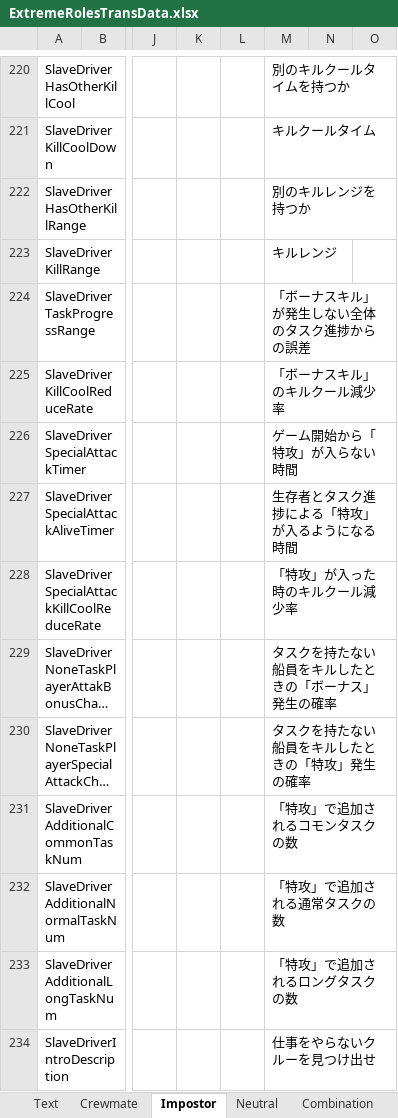
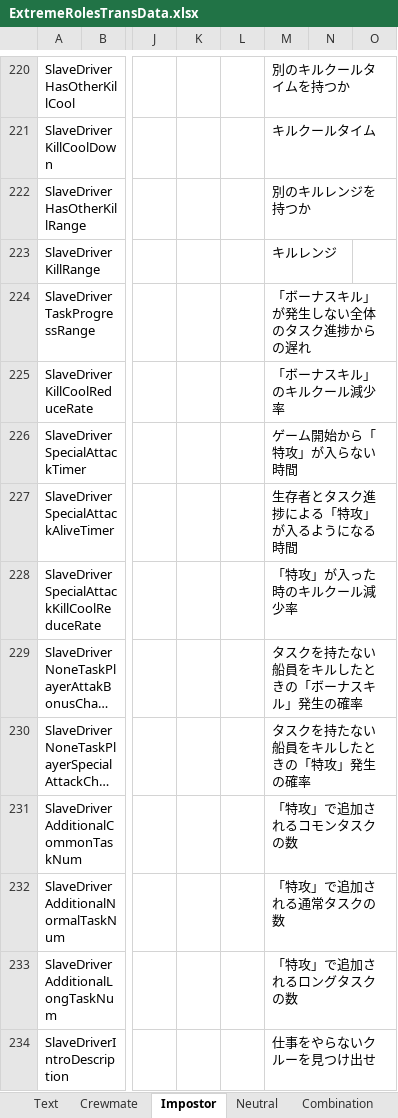
Before and after one commit to yukieiji/ExtremeRoles, an Excel workbook: ExtremeRolesTransData.xlsx, sheet Impostor, drawn as a sheet; only a part is shown, gaps mark what is left out; long unchanged cells end in …; values as stored, in another font and other column widths than the file's, no borders; the diff names each change by its address in the sheet, - before the commit and + after, or states it on an @@ line.

Commit message:
fix:trans miss

```diff
--- a/ExtremeRolesTransData.xlsx (sheet Impostor)
+++ b/ExtremeRolesTransData.xlsx (sheet Impostor)
-M224: 「ボーナスキル」が発生しない全体のタスク進捗からの誤差
+M224: 「ボーナスキル」が発生しない全体のタスク進捗からの遅れ
-M229: タスクを持たない船員をキルしたときの「ボーナス」発生の確率
+M229: タスクを持たない船員をキルしたときの「ボーナスキル」発生の確率
```
Also changed, not shown: sheet Neutral, 1 other file.
